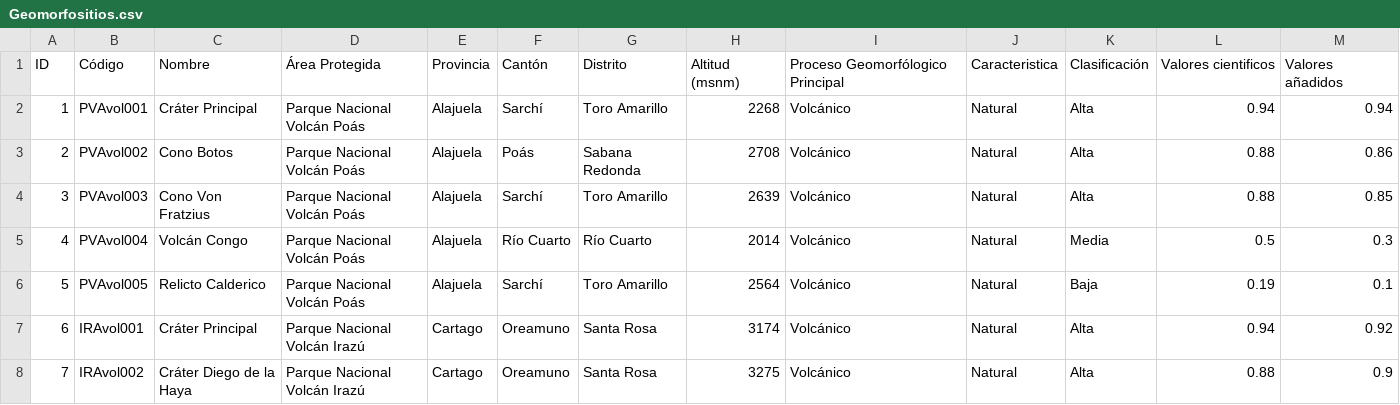
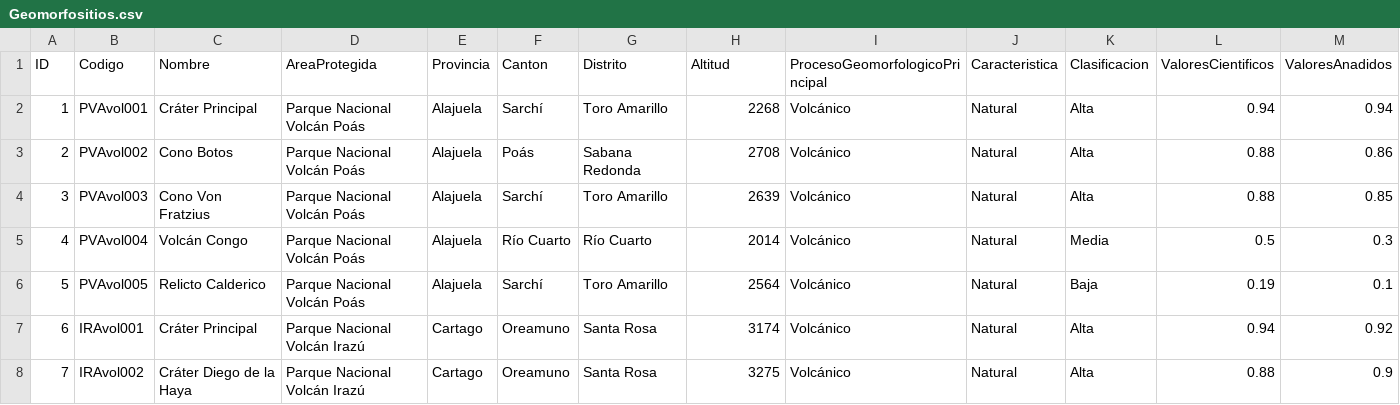
Before and after one commit to dennisperez10/Tarea2, a CSV file: Geomorfositios.csv, drawn as a sheet; only a part is shown.

Commit message:
Correciones
Updated column headers to remove special characters and improve readability.

```diff
--- a/Geomorfositios.csv
+++ b/Geomorfositios.csv
@@ -1,2 +1,2 @@
-ID;Código;Nombre;Área Protegida;Provincia;Cantón;Distrito;Altitud (msnm);Proceso Geomorfólogico Principal;Caracteristica;Clasificación;Valores cientificos;Valores añadidos
+ID;Codigo;Nombre;AreaProtegida;Provincia;Canton;Distrito;Altitud;ProcesoGeomorfologicoPrincipal;Caracteristica;Clasificacion;ValoresCientificos;ValoresAnadidos
 1;PVAvol001;Cráter Principal;Parque Nacional Volcán Poás;Alajuela;Sarchí;Toro Amarillo;2268;Volcánico;Natural;Alta;0.94;0.94
```
